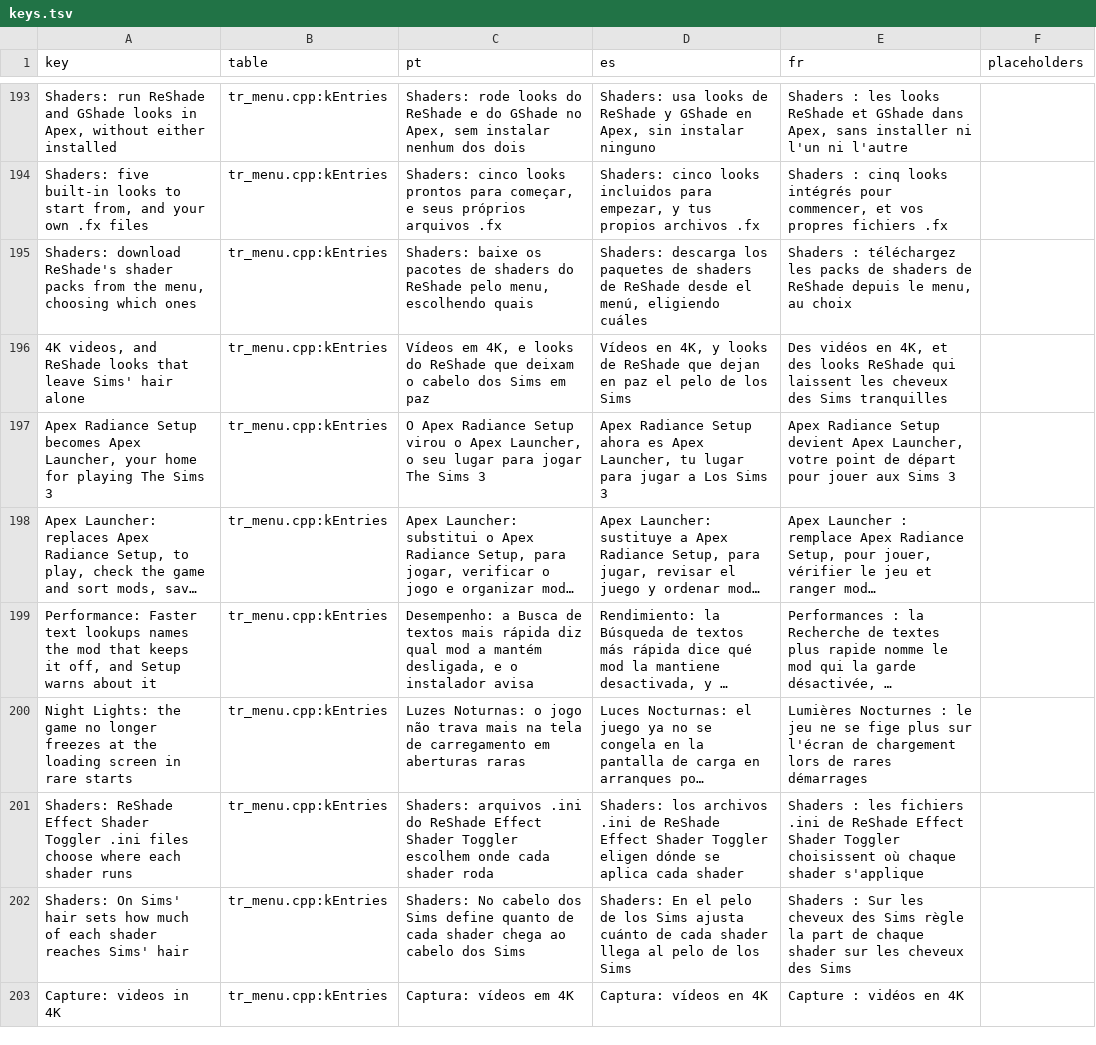
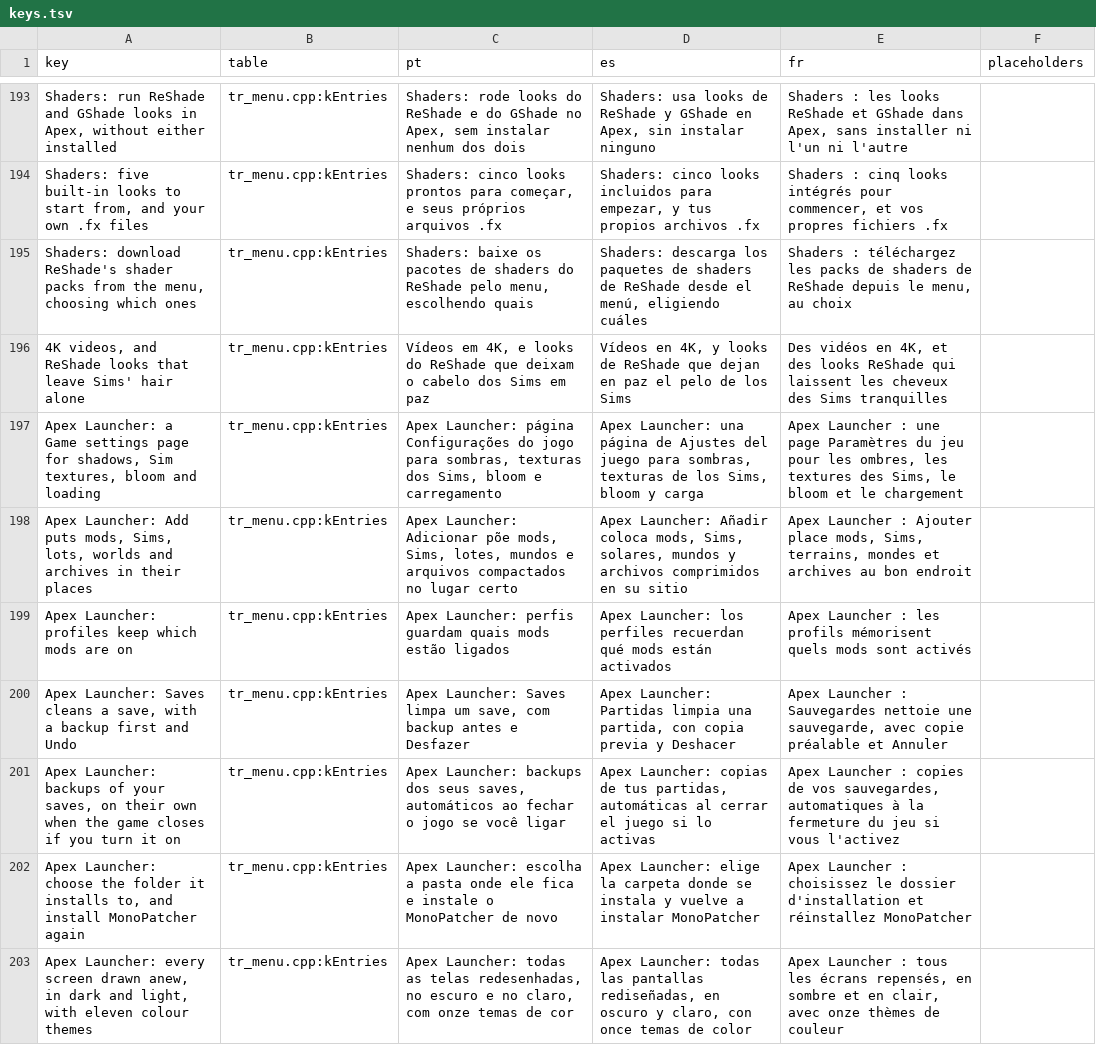
Before and after one commit to loinyx/Sims3-ApexRadiance, a TSV file: i18n/keys.tsv, drawn as a sheet; only a part is shown, gaps mark what is left out; the shorter side is filled out with more unchanged rows; long unchanged cells end in …; the diff covers the shown part only; the diff names each change by its address in the sheet, - before the commit and + after, or states it on an @@ line.

Commit message:
i18n: 4.1.1 texts of the launcher and What's new in 21 languages
The launcher's texts of 4.1.0 and 4.1.1 in the 19 languages that showed them in English, and the in-game What's new
of 4.1.1 in all of them.

```diff
--- a/i18n/keys.tsv
+++ b/i18n/keys.tsv
+row 197: Apex Launcher: a Game settings page for shadows, Sim textures, bloom and loading | tr_menu.cpp:kEntries | Apex Launcher: página Configurações do jogo para sombras, texturas dos Sims, bloom e carregamento | Apex Launcher: una página de Ajustes del juego para sombras, texturas de los Sims, bloom y carga | Apex Launcher : une page Paramètres du jeu pour les ombres, les textures des Sims, le bloom et le chargement
+row 198: Apex Launcher: Add puts mods, Sims, lots, worlds and archives in their places | tr_menu.cpp:kEntries | Apex Launcher: Adicionar põe mods, Sims, lotes, mundos e arquivos compactados no lugar certo | Apex Launcher: Añadir coloca mods, Sims, solares, mundos y archivos comprimidos en su sitio | Apex Launcher : Ajouter place mods, Sims, terrains, mondes et archives au bon endroit
+row 199: Apex Launcher: profiles keep which mods are on | tr_menu.cpp:kEntries | Apex Launcher: perfis guardam quais mods estão ligados | Apex Launcher: los perfiles recuerdan qué mods están activados | Apex Launcher : les profils mémorisent quels mods sont activés
+row 200: Apex Launcher: Saves cleans a save, with a backup first and Undo | tr_menu.cpp:kEntries | Apex Launcher: Saves limpa um save, com backup antes e Desfazer | Apex Launcher: Partidas limpia una partida, con copia previa y Deshacer | Apex Launcher : Sauvegardes nettoie une sauvegarde, avec copie préalable et Annuler
+row 201: Apex Launcher: backups of your saves, on their own when the game closes if you turn it on | tr_menu.cpp:kEntries | Apex Launcher: backups dos seus saves, automáticos ao fechar o jogo se você ligar | Apex Launcher: copias de tus partidas, automáticas al cerrar el juego si lo activas | Apex Launcher : copies de vos sauvegardes, automatiques à la fermeture du jeu si vous l'activez
+row 202: Apex Launcher: choose the folder it installs to, and install MonoPatcher again | tr_menu.cpp:kEntries | Apex Launcher: escolha a pasta onde ele fica e instale o MonoPatcher de novo | Apex Launcher: elige la carpeta donde se instala y vuelve a instalar MonoPatcher | Apex Launcher : choisissez le dossier d'installation et réinstallez MonoPatcher
+row 203: Apex Launcher: every screen drawn anew, in dark and light, with eleven colour themes | tr_menu.cpp:kEntries | Apex Launcher: todas as telas redesenhadas, no escuro e no claro, com onze temas de cor | Apex Launcher: todas las pantallas rediseñadas, en oscuro y claro, con once temas de color | Apex Launcher : tous les écrans repensés, en sombre et en clair, avec onze thèmes de couleur
```
Also changed, not shown: 6 added rows elsewhere in this file, 37 other files.
